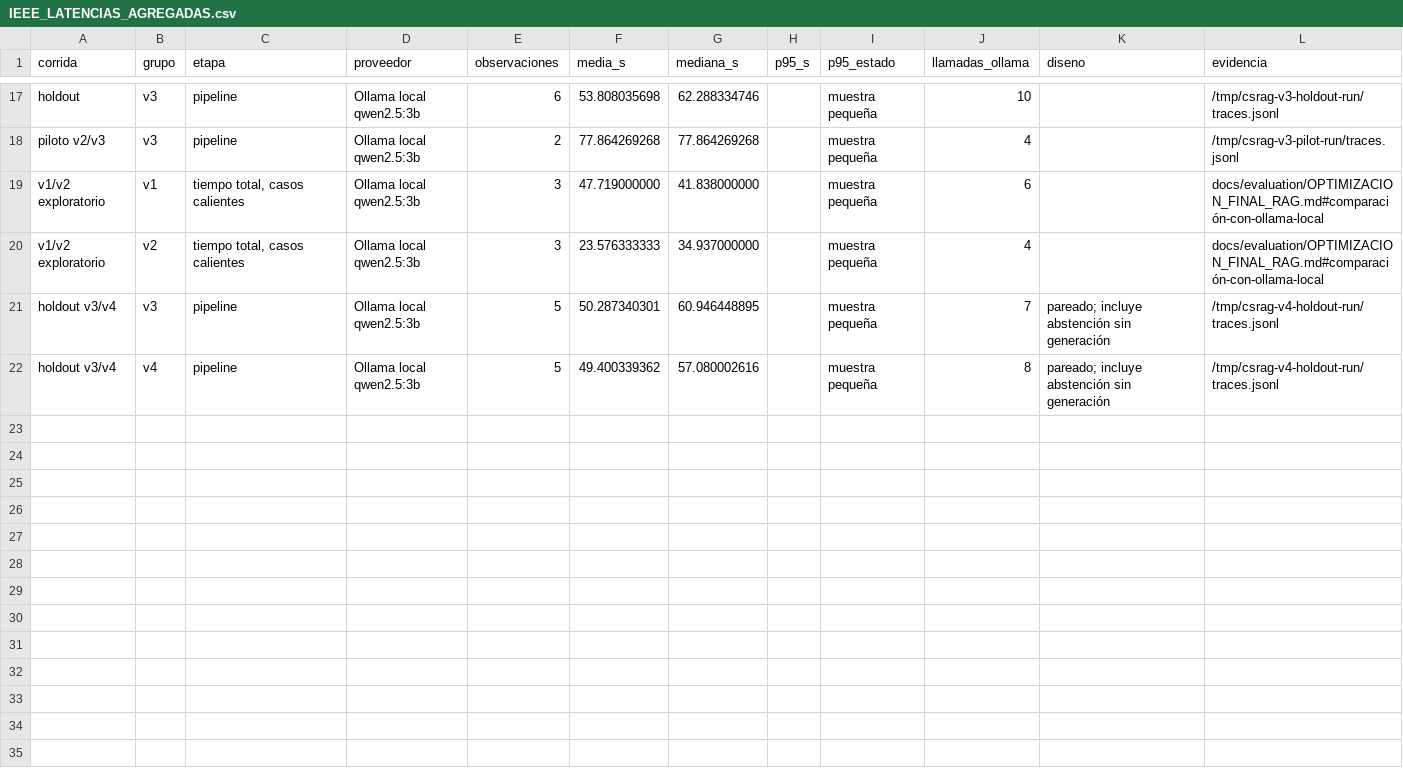
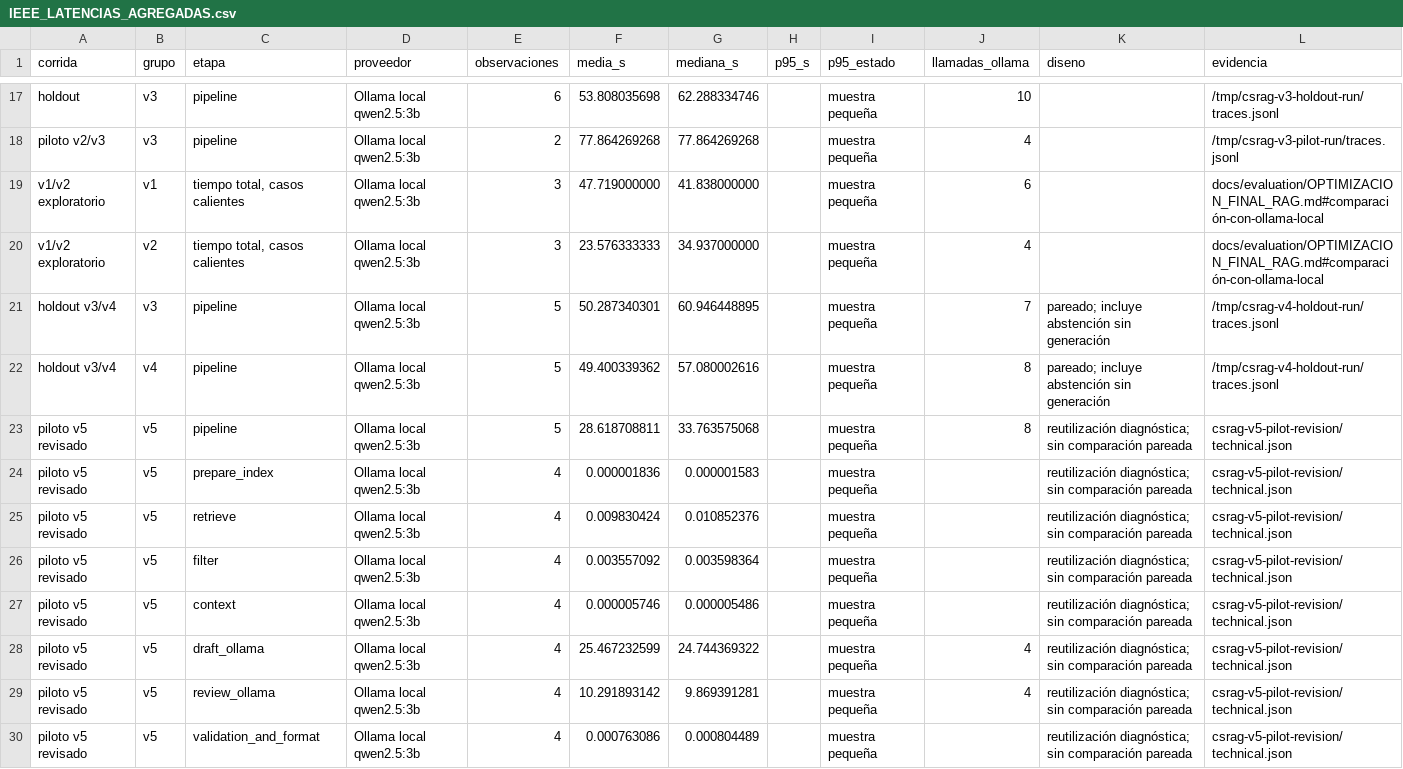
Before and after one commit to romich1307/CS_RAG_Security, a CSV file: docs/evaluation/IEEE_LATENCIAS_AGREGADAS.csv, drawn as a sheet; only a part is shown, gaps mark what is left out; the diff names each change by its address in the sheet, - before the commit and + after, or states it on an @@ line.

```diff
--- a/docs/evaluation/IEEE_LATENCIAS_AGREGADAS.csv
+++ b/docs/evaluation/IEEE_LATENCIAS_AGREGADAS.csv
+row 23: piloto v5 revisado | v5 | pipeline | Ollama local qwen2.5:3b | 5 | 28.618708811 | 33.763575068 |  | muestra pequeña | 8 | reutilización diagnóstica; sin comparación pareada | csrag-v5-pilot-revision/technical.json
+row 24: piloto v5 revisado | v5 | prepare_index | Ollama local qwen2.5:3b | 4 | 0.000001836 | 0.000001583 |  | muestra pequeña |  | reutilización diagnóstica; sin comparación pareada | csrag-v5-pilot-revision/technical.json
+row 25: piloto v5 revisado | v5 | retrieve | Ollama local qwen2.5:3b | 4 | 0.009830424 | 0.010852376 |  | muestra pequeña |  | reutilización diagnóstica; sin comparación pareada | csrag-v5-pilot-revision/technical.json
+row 26: piloto v5 revisado | v5 | filter | Ollama local qwen2.5:3b | 4 | 0.003557092 | 0.003598364 |  | muestra pequeña |  | reutilización diagnóstica; sin comparación pareada | csrag-v5-pilot-revision/technical.json
+row 27: piloto v5 revisado | v5 | context | Ollama local qwen2.5:3b | 4 | 0.000005746 | 0.000005486 |  | muestra pequeña |  | reutilización diagnóstica; sin comparación pareada | csrag-v5-pilot-revision/technical.json
+row 28: piloto v5 revisado | v5 | draft_ollama | Ollama local qwen2.5:3b | 4 | 25.467232599 | 24.744369322 |  | muestra pequeña | 4 | reutilización diagnóstica; sin comparación pareada | csrag-v5-pilot-revision/technical.json
+row 29: piloto v5 revisado | v5 | review_ollama | Ollama local qwen2.5:3b | 4 | 10.291893142 | 9.869391281 |  | muestra pequeña | 4 | reutilización diagnóstica; sin comparación pareada | csrag-v5-pilot-revision/technical.json
+row 30: piloto v5 revisado | v5 | validation_and_format | Ollama local qwen2.5:3b | 4 | 0.000763086 | 0.000804489 |  | muestra pequeña |  | reutilización diagnóstica; sin comparación pareada | csrag-v5-pilot-revision/technical.json
```
Also changed, not shown: docs/evaluation/IEEE_PROPORCIONES_AGREGADAS.csv, 4 other files.
